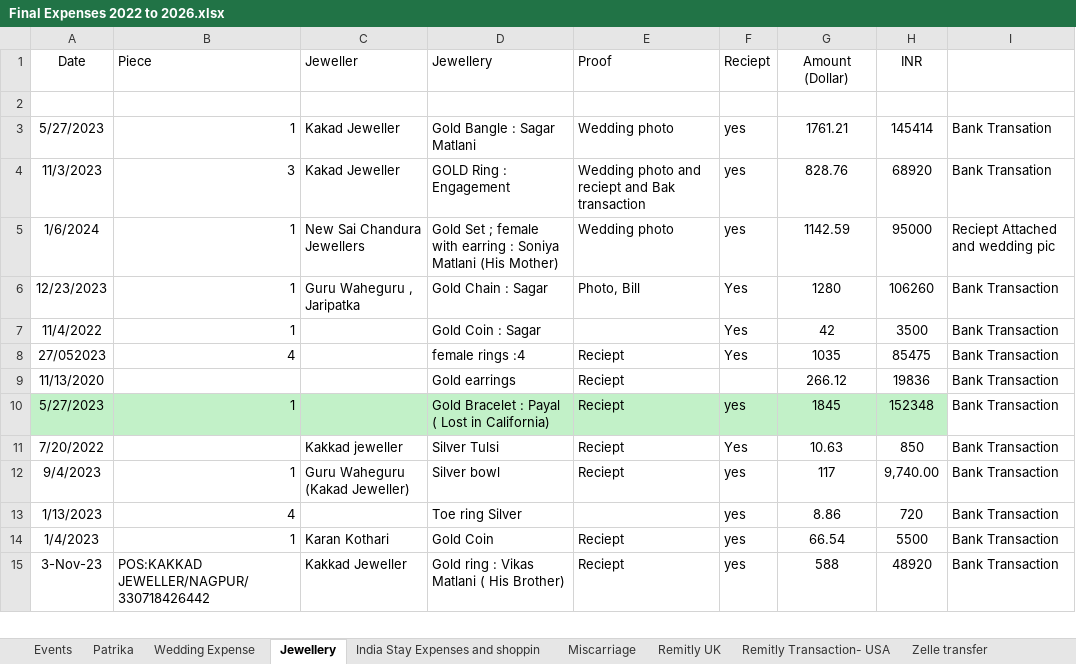
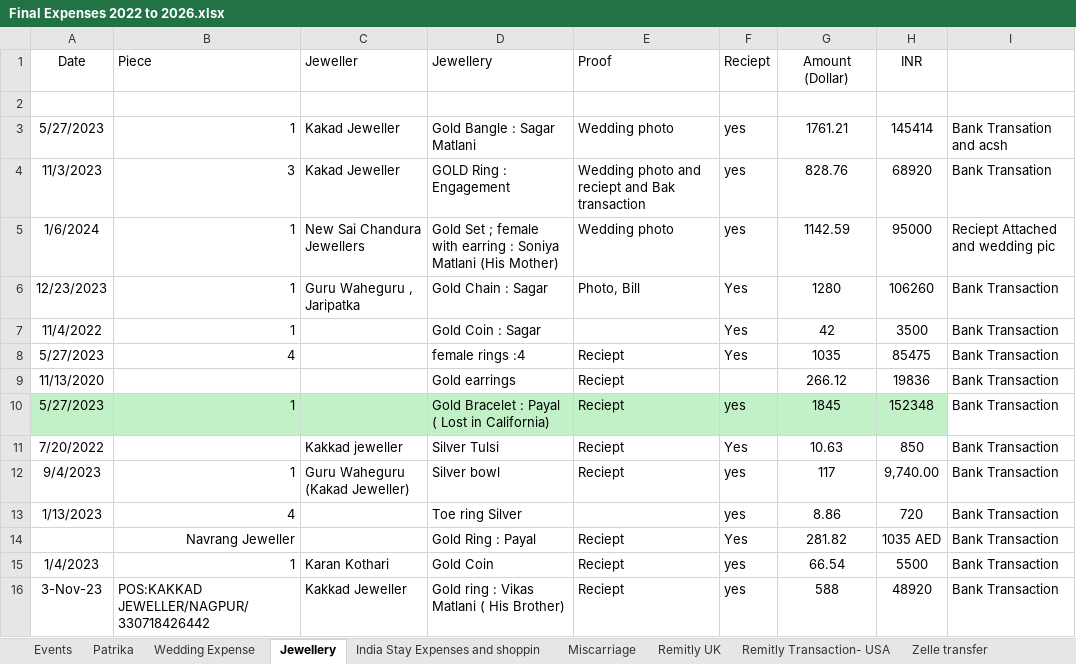
Before and after one commit to payaljaiswani93-design/expenses22, an Excel workbook: Final Expenses 2022 to 2026.xlsx, sheet Jewellery, drawn as a sheet; only a part is shown; values as stored, in another font and other column widths than the file's, no borders; 1 other sheet too large or unreadable and not compared; the diff names each change by its address in the sheet, - before the commit and + after, or states it on an @@ line.

```diff
--- a/Final Expenses 2022 to 2026.xlsx (sheet Jewellery)
+++ b/Final Expenses 2022 to 2026.xlsx (sheet Jewellery)
-I3: Bank Transation
+I3: Bank Transation and acsh
-A8 (Date): 27/052023
+A8 (Date): 5/27/2023
+row 14:  | Navrang Jeweller |  | Gold Ring : Payal | Reciept | Yes | 281.82 | 1035 AED | Bank Transaction
```
Also changed, not shown: sheet Remitly Transaction- USA.
